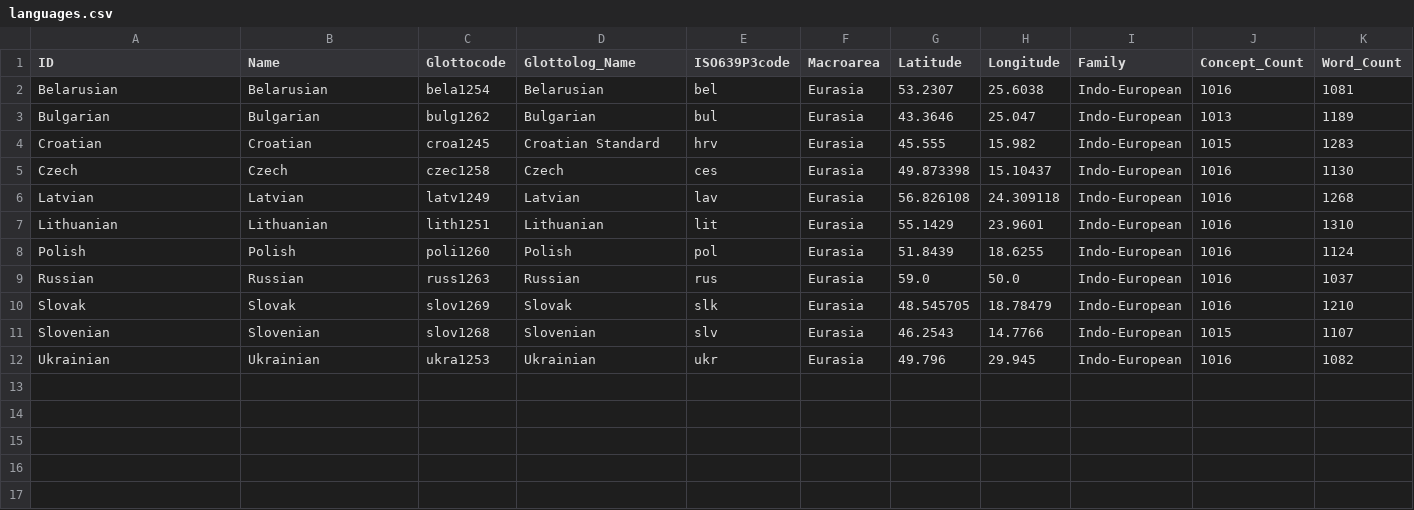
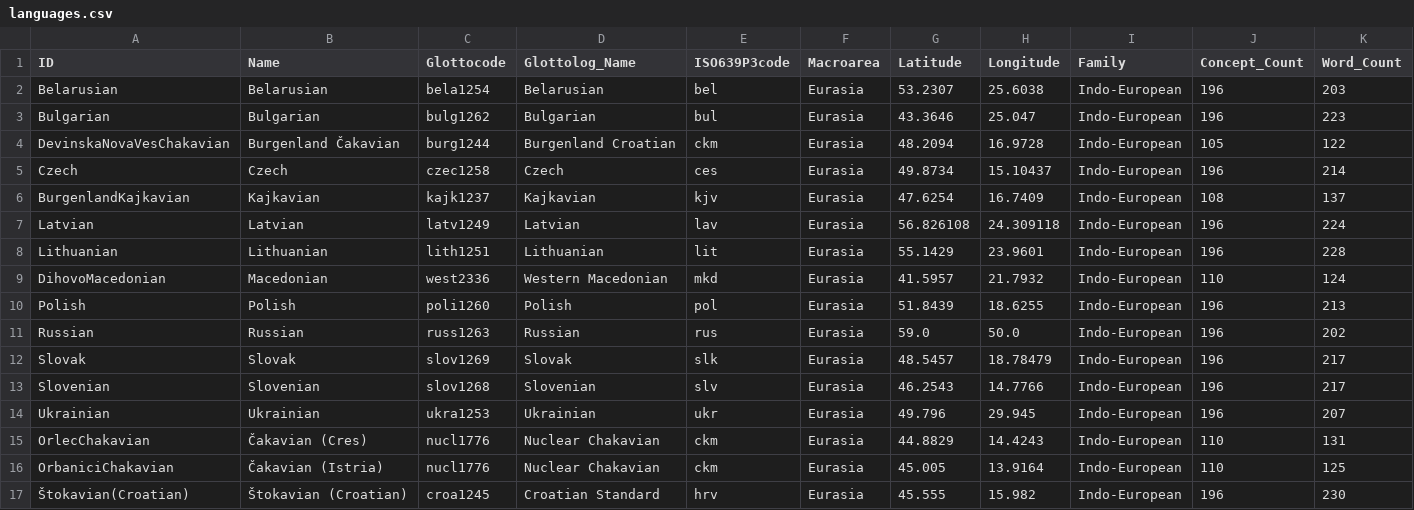
Before and after one commit to pgeorgis/LST_MScThesis, a CSV file: Datasets/Balto-Slavic/languages.csv, drawn as a sheet.

Commit message:
Updated Balto-Slavic data, added Macedonian, Čakavian, &  Kajkavian

```diff
--- a/Datasets/Balto-Slavic/languages.csv
+++ b/Datasets/Balto-Slavic/languages.csv
@@ -1,12 +1,17 @@
 ID,Name,Glottocode,Glottolog_Name,ISO639P3code,Macroarea,Latitude,Longitude,Family,Concept_Count,Word_Count
-Belarusian,Belarusian,bela1254,Belarusian,bel,Eurasia,53.2307,25.6038,Indo-European,1016,1081
-Bulgarian,Bulgarian,bulg1262,Bulgarian,bul,Eurasia,43.3646,25.047,Indo-European,1013,1189
-Croatian,Croatian,croa1245,Croatian Standard,hrv,Eurasia,45.555,15.982,Indo-European,1015,1283
-Czech,Czech,czec1258,Czech,ces,Eurasia,49.873398,15.10437,Indo-European,1016,1130
-Latvian,Latvian,latv1249,Latvian,lav,Eurasia,56.826108,24.309118,Indo-European,1016,1268
-Lithuanian,Lithuanian,lith1251,Lithuanian,lit,Eurasia,55.1429,23.9601,Indo-European,1016,1310
-Polish,Polish,poli1260,Polish,pol,Eurasia,51.8439,18.6255,Indo-European,1016,1124
-Russian,Russian,russ1263,Russian,rus,Eurasia,59.0,50.0,Indo-European,1016,1037
-Slovak,Slovak,slov1269,Slovak,slk,Eurasia,48.545705,18.78479,Indo-European,1016,1210
-Slovenian,Slovenian,slov1268,Slovenian,slv,Eurasia,46.2543,14.7766,Indo-European,1015,1107
-Ukrainian,Ukrainian,ukra1253,Ukrainian,ukr,Eurasia,49.796,29.945,Indo-European,1016,1082
+Belarusian,Belarusian,bela1254,Belarusian,bel,Eurasia,53.2307,25.6038,Indo-European,196,203
+Bulgarian,Bulgarian,bulg1262,Bulgarian,bul,Eurasia,43.3646,25.047,Indo-European,196,223
+DevinskaNovaVesChakavian,Burgenland Čakavian,burg1244,Burgenland Croatian,ckm,Eurasia,48.2094,16.9728,Indo-European,105,122
+Czech,Czech,czec1258,Czech,ces,Eurasia,49.8734,15.10437,Indo-European,196,214
+BurgenlandKajkavian,Kajkavian,kajk1237,Kajkavian,kjv,Eurasia,47.6254,16.7409,Indo-European,108,137
+Latvian,Latvian,latv1249,Latvian,lav,Eurasia,56.826108,24.309118,Indo-European,196,224
+Lithuanian,Lithuanian,lith1251,Lithuanian,lit,Eurasia,55.1429,23.9601,Indo-European,196,228
+DihovoMacedonian,Macedonian,west2336,Western Macedonian,mkd,Eurasia,41.5957,21.7932,Indo-European,110,124
+Polish,Polish,poli1260,Polish,pol,Eurasia,51.8439,18.6255,Indo-European,196,213
+Russian,Russian,russ1263,Russian,rus,Eurasia,59.0,50.0,Indo-European,196,202
+Slovak,Slovak,slov1269,Slovak,slk,Eurasia,48.5457,18.78479,Indo-European,196,217
+Slovenian,Slovenian,slov1268,Slovenian,slv,Eurasia,46.2543,14.7766,Indo-European,196,217
+Ukrainian,Ukrainian,ukra1253,Ukrainian,ukr,Eurasia,49.796,29.945,Indo-European,196,207
+OrlecChakavian,Čakavian (Cres),nucl1776,Nuclear Chakavian,ckm,Eurasia,44.8829,14.4243,Indo-European,110,131
+OrbaniciChakavian,Čakavian (Istria),nucl1776,Nuclear Chakavian,ckm,Eurasia,45.005,13.9164,Indo-European,110,125
+Štokavian(Croatian),Štokavian (Croatian),croa1245,Croatian Standard,hrv,Eurasia,45.555,15.982,Indo-European,196,230
```
Also changed, not shown: 12 other files.
